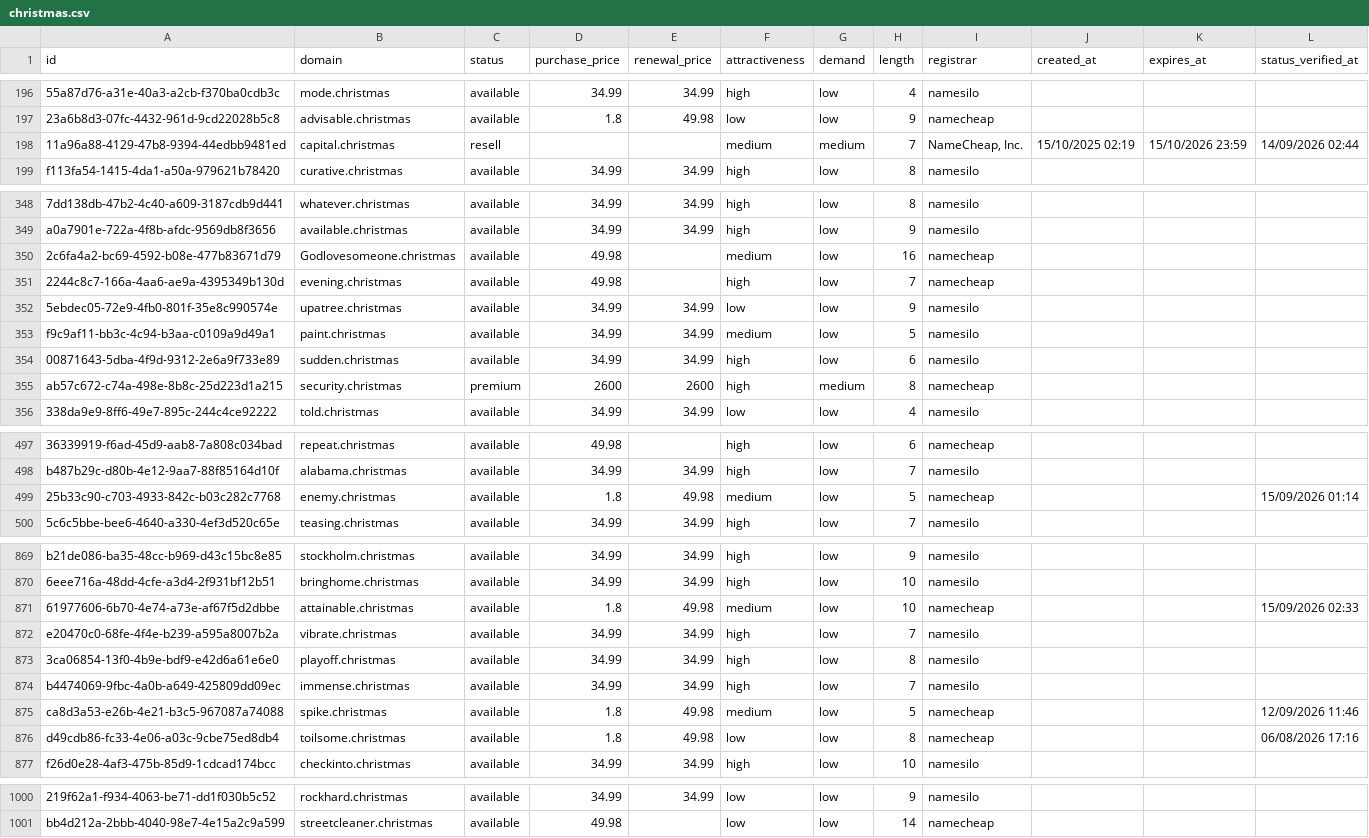
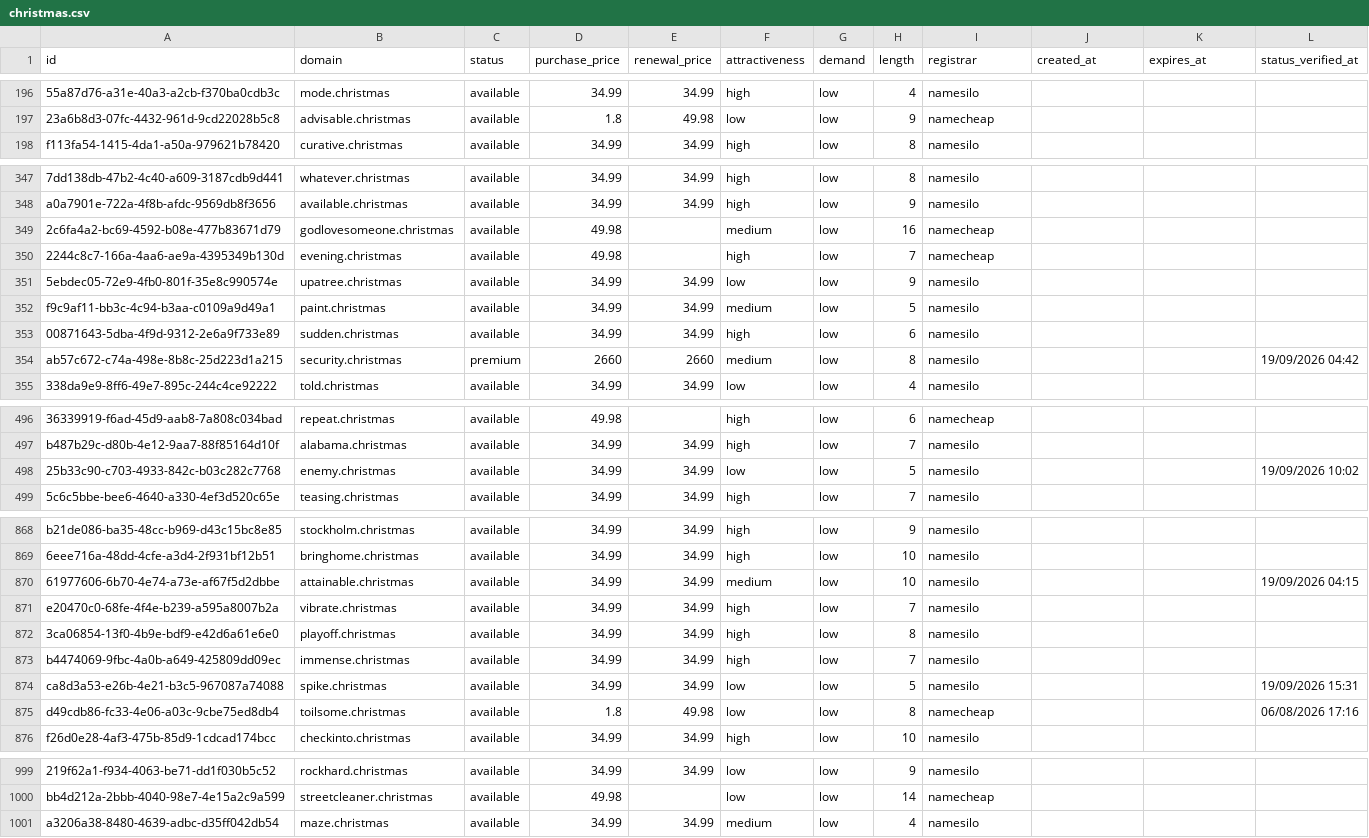
Before and after one commit to UniqueDomains/christmas-oneword-domains, a CSV file: christmas.csv, drawn as a sheet; only a part is shown, gaps mark what is left out; removed rows and columns are numbered as before the commit, all else as after; the diff covers the shown part only; the diff names each change by its address in the sheet, - before the commit and + after, or states it on an @@ line.

Commit message:
Domains update

```diff
--- a/christmas.csv
+++ b/christmas.csv
-row 198: 11a96a88-4129-47b8-9394-44edbb9481ed | capital.christmas | resell |  |  | medium | medium | 7 | NameCheap, Inc. | 15/10/2025 02:19 | 15/10/2026 23:59 | 14/09/2026 02:44
-B349 (domain): Godlovesomeone.christmas
+B349 (domain): godlovesomeone.christmas
-D354 (purchase_price): 2600
+D354 (purchase_price): 2660
-E354 (renewal_price): 2600
+E354 (renewal_price): 2660
-F354 (attractiveness): high
+F354 (attractiveness): medium
-G354 (demand): medium
+G354 (demand): low
-I354 (registrar): namecheap
+I354 (registrar): namesilo
-L354 (status_verified_at): (empty)
+L354 (status_verified_at): 19/09/2026 04:42
-D498 (purchase_price): 1.8
+D498 (purchase_price): 34.99
-E498 (renewal_price): 49.98
+E498 (renewal_price): 34.99
-F498 (attractiveness): medium
+F498 (attractiveness): low
-I498 (registrar): namecheap
+I498 (registrar): namesilo
-L498 (status_verified_at): 15/09/2026 01:14
+L498 (status_verified_at): 19/09/2026 10:02
-D870 (purchase_price): 1.8
+D870 (purchase_price): 34.99
-E870 (renewal_price): 49.98
+E870 (renewal_price): 34.99
-I870 (registrar): namecheap
+I870 (registrar): namesilo
-L870 (status_verified_at): 15/09/2026 02:33
+L870 (status_verified_at): 19/09/2026 04:15
-D874 (purchase_price): 1.8
+D874 (purchase_price): 34.99
-E874 (renewal_price): 49.98
+E874 (renewal_price): 34.99
-F874 (attractiveness): medium
+F874 (attractiveness): low
-I874 (registrar): namecheap
+I874 (registrar): namesilo
-L874 (status_verified_at): 12/09/2026 11:46
+L874 (status_verified_at): 19/09/2026 15:31
+row 1001: a3206a38-8480-4639-adbc-d35ff042db54 | maze.christmas | available | 34.99 | 34.99 | medium | low | 4 | namesilo
```
Also changed, not shown: 78 edited cells elsewhere in this file, 4 other files.
